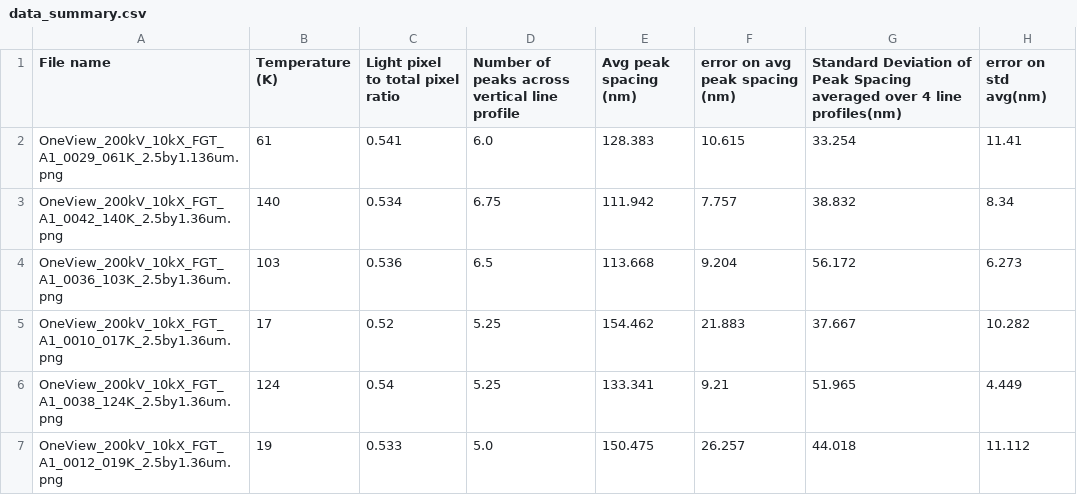
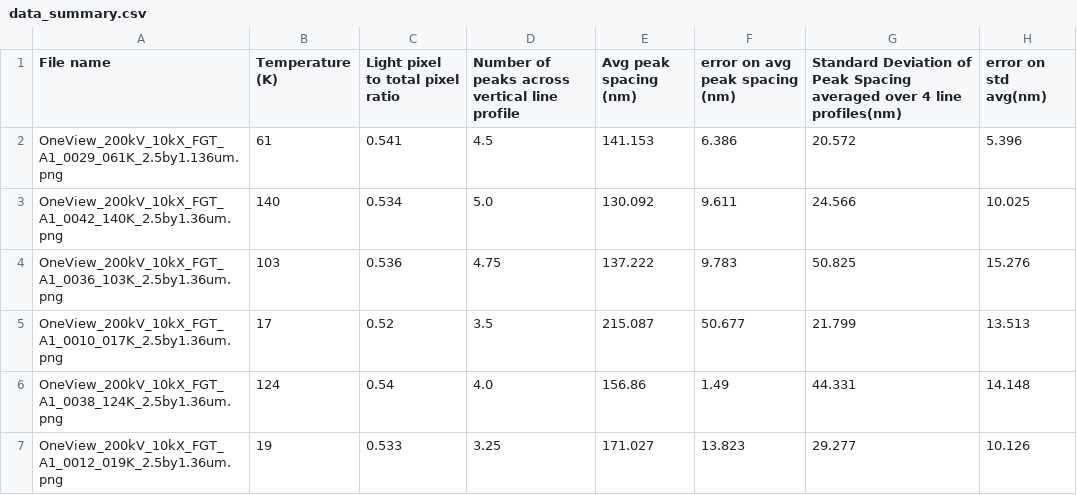
Before and after one commit to cmorral/FGTanalysis, a CSV file: images/6000OLF_SmallRibbon_2mmDefocus_20DegTilt_Rotated15Deg/processed/data_summary.csv, drawn as a sheet; only a part is shown; the diff covers the shown part only.

Commit message:
re ran wide and small ribbon

```diff
--- a/images/6000OLF_SmallRibbon_2mmDefocus_20DegTilt_Rotated15Deg/processed/data_summary.csv
+++ b/images/6000OLF_SmallRibbon_2mmDefocus_20DegTilt_Rotated15Deg/processed/data_summary.csv
@@ -1,7 +1,7 @@
 File name,Temperature (K),Light pixel to total pixel ratio,Number of peaks across vertical line profile,Avg peak spacing (nm),error on avg peak spacing (nm),Standard Deviation of Peak Spacing averaged over 4 line profiles(nm),error on std avg(nm)
-OneView_200kV_10kX_FGT_A1_0029_061K_2.5by1.136um.png,61,0.541,6.0,128.383,10.615,33.254,11.41
-OneView_200kV_10kX_FGT_A1_0042_140K_2.5by1.36um.png,140,0.534,6.75,111.942,7.757,38.832,8.34
-OneView_200kV_10kX_FGT_A1_0036_103K_2.5by1.36um.png,103,0.536,6.5,113.668,9.204,56.172,6.273
-OneView_200kV_10kX_FGT_A1_0010_017K_2.5by1.36um.png,17,0.52,5.25,154.462,21.883,37.667,10.282
-OneView_200kV_10kX_FGT_A1_0038_124K_2.5by1.36um.png,124,0.54,5.25,133.341,9.21,51.965,4.449
-OneView_200kV_10kX_FGT_A1_0012_019K_2.5by1.36um.png,19,0.533,5.0,150.475,26.257,44.018,11.112
+OneView_200kV_10kX_FGT_A1_0029_061K_2.5by1.136um.png,61,0.541,4.5,141.153,6.386,20.572,5.396
+OneView_200kV_10kX_FGT_A1_0042_140K_2.5by1.36um.png,140,0.534,5.0,130.092,9.611,24.566,10.025
+OneView_200kV_10kX_FGT_A1_0036_103K_2.5by1.36um.png,103,0.536,4.75,137.222,9.783,50.825,15.276
+OneView_200kV_10kX_FGT_A1_0010_017K_2.5by1.36um.png,17,0.52,3.5,215.087,50.677,21.799,13.513
+OneView_200kV_10kX_FGT_A1_0038_124K_2.5by1.36um.png,124,0.54,4.0,156.86,1.49,44.331,14.148
+OneView_200kV_10kX_FGT_A1_0012_019K_2.5by1.36um.png,19,0.533,3.25,171.027,13.823,29.277,10.126
```
Also changed, not shown: 15 edited cells elsewhere in this file, 20 other files.
